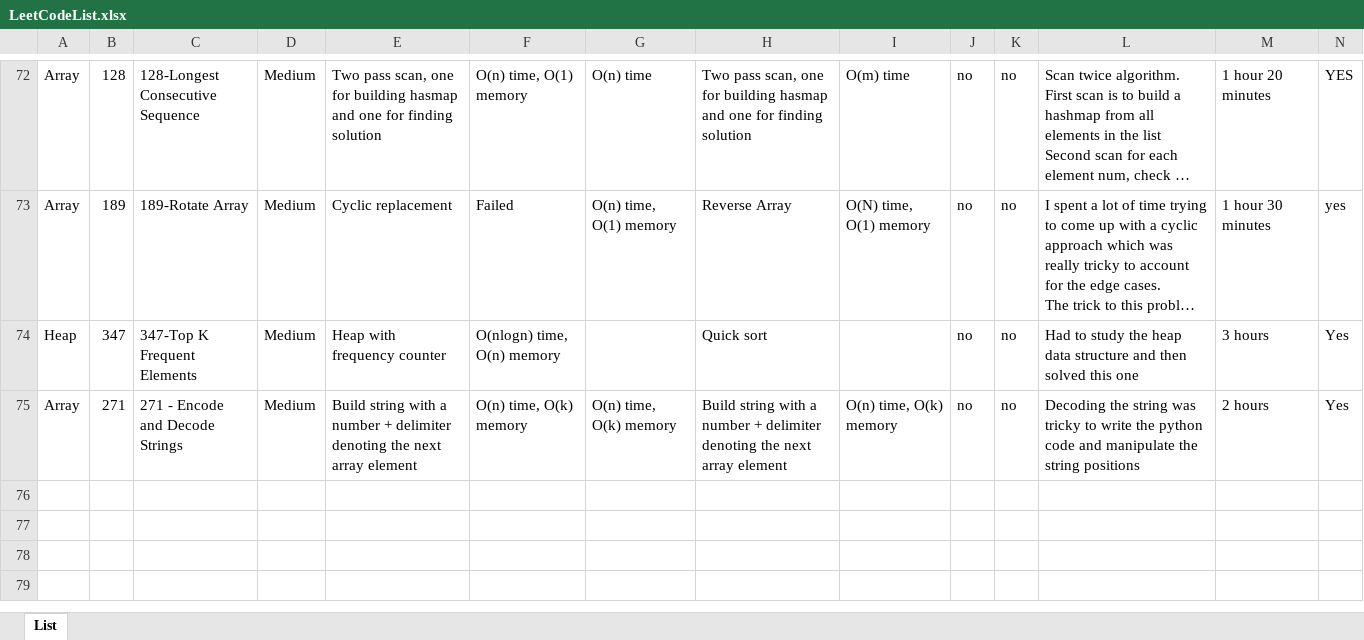
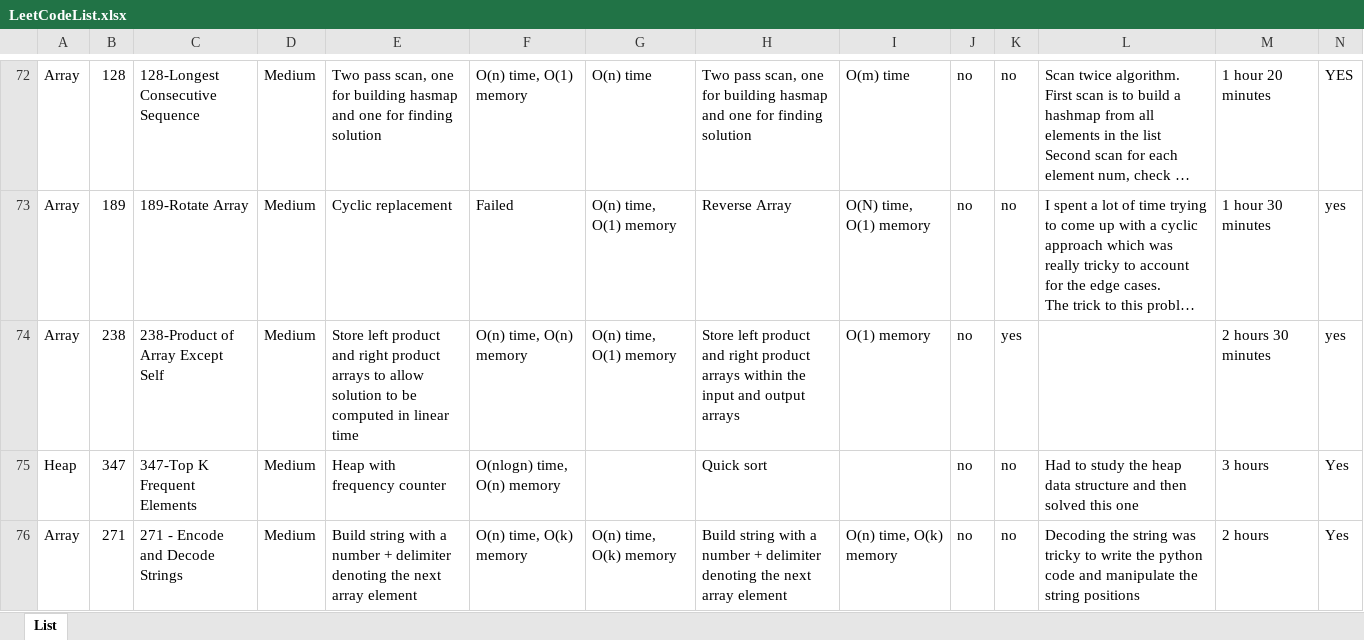
Before and after one commit to nickroxcks/Algorithm_DataStructure_Problems, an Excel workbook: LeetCodeList.xlsx, sheet List, drawn as a sheet; only a part is shown, gaps mark what is left out; long unchanged cells end in …; values as stored, in another font and other column widths than the file's, no borders; table styles not drawn; rows hold the shown columns only; the diff names each change by its address in the sheet, - before the commit and + after, or states it on an @@ line.

```diff
--- a/LeetCodeList.xlsx (sheet List)
+++ b/LeetCodeList.xlsx (sheet List)
+row 74: Array | 238 | 238-Product of Array Except Self | Medium | Store left product and right product arrays to allow solution to be computed in linear time | O(n) time, O(n) memory | O(n) time, O(1) memory | Store left product and right product arrays within the input and output arrays | O(1) memory | no | yes |  | 2 hours 30 minutes | yes
```
Also changed, not shown: 1 other file.
